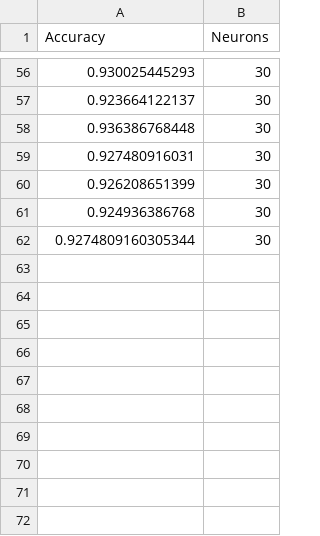
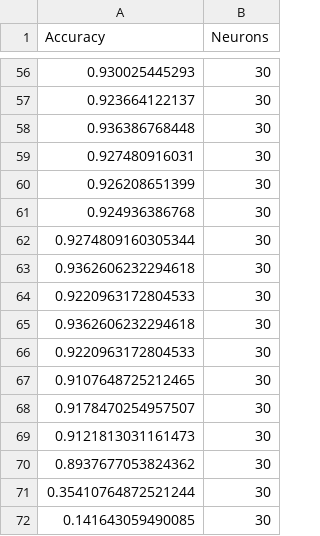
Before and after one commit to luidas/Computational-intelligence, a CSV file: Assignment3/Neural_Networks/Perceptron/accuracy.csv, drawn as a sheet; only a part is shown, gaps mark what is left out; the diff names each change by its address in the sheet, - before the commit and + after, or states it on an @@ line.

```diff
--- a/Assignment3/Neural_Networks/Perceptron/accuracy.csv
+++ b/Assignment3/Neural_Networks/Perceptron/accuracy.csv
+row 63: 0.9362606232294618 | 30
+row 64: 0.9220963172804533 | 30
+row 65: 0.9362606232294618 | 30
+row 66: 0.9220963172804533 | 30
+row 67: 0.9107648725212465 | 30
+row 68: 0.9178470254957507 | 30
+row 69: 0.9121813031161473 | 30
+row 70: 0.8937677053824362 | 30
+row 71: 0.35410764872521244 | 30
+row 72: 0.141643059490085 | 30
```
Also changed, not shown: 2 other files.
